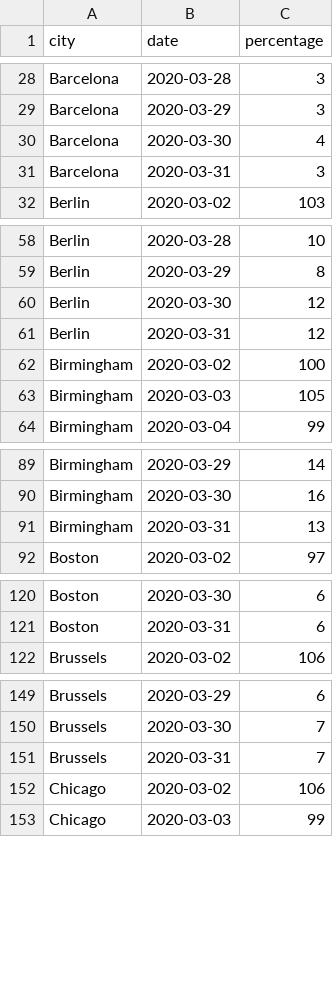
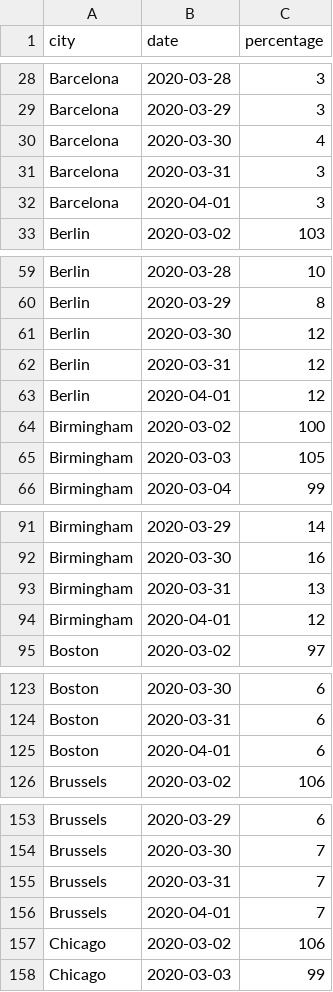
Before and after one commit to AntoineAugusti/citymapper-mobility-index, a CSV file: data.csv, drawn as a sheet; only a part is shown, gaps mark what is left out; the diff covers the shown part only; the diff names each change by its address in the sheet, - before the commit and + after, or states it on an @@ line.

Commit message:
Update data

```diff
--- a/data.csv
+++ b/data.csv
+row 32: Barcelona | 2020-04-01 | 3
+row 63: Berlin | 2020-04-01 | 12
+row 94: Birmingham | 2020-04-01 | 12
+row 125: Boston | 2020-04-01 | 6
+row 156: Brussels | 2020-04-01 | 7
```
Also changed, not shown: 36 added rows elsewhere in this file, 41 other files.
